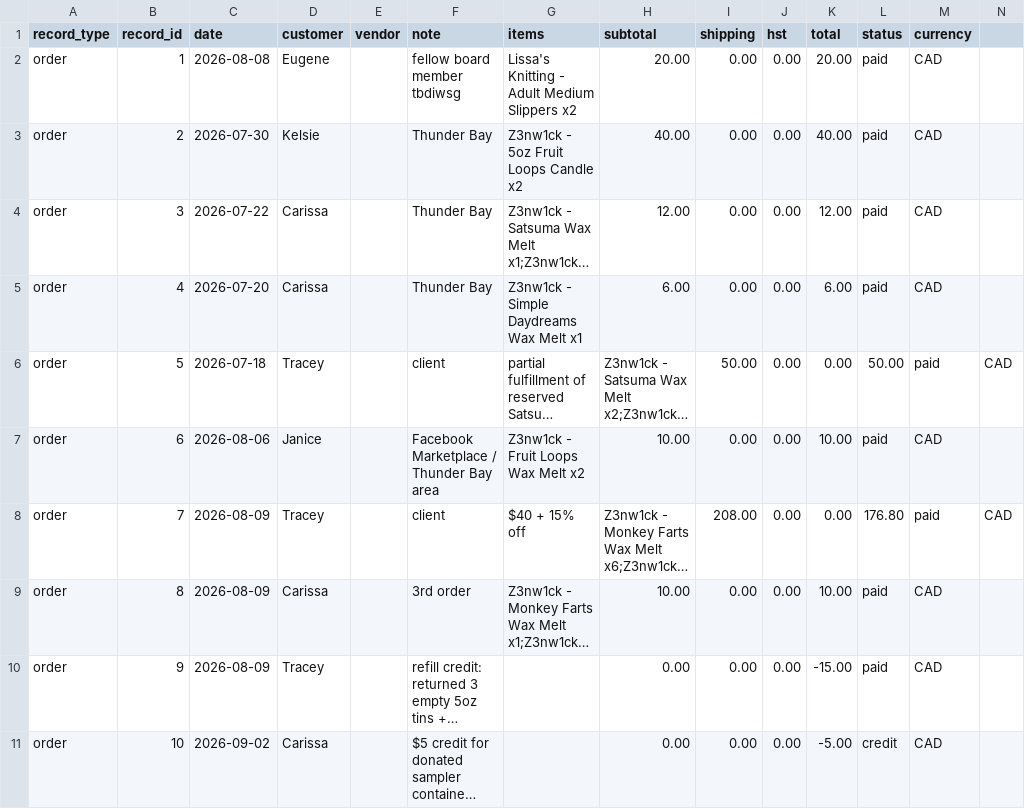
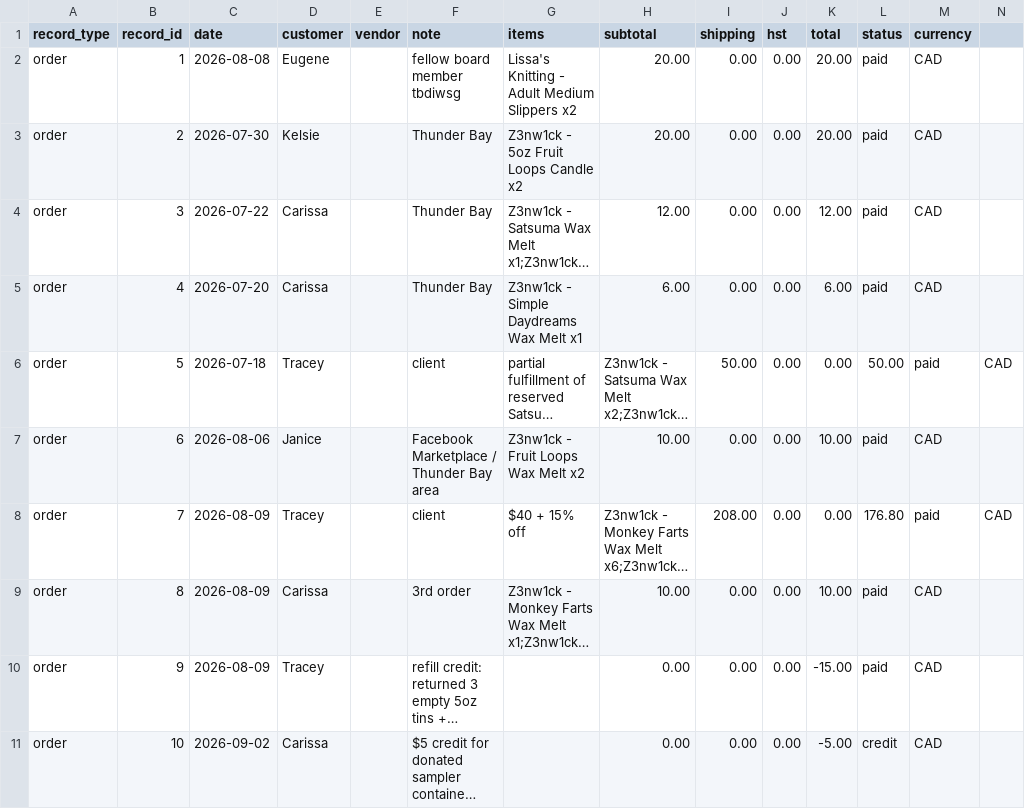
Before and after one commit to AbstractEmporiumArt/AbstractEmporiumArt, a CSV file: taxhacker/exports/sales.csv, drawn as a sheet; long unchanged cells end in …; the diff names each change by its address in the sheet, - before the commit and + after, or states it on an @@ line.

```diff
--- a/taxhacker/exports/sales.csv
+++ b/taxhacker/exports/sales.csv
-H3 (subtotal): 40.00
+H3 (subtotal): 20.00
-K3 (total): 40.00
+K3 (total): 20.00
```
Also changed, not shown: taxhacker/exports/expenses.csv, 3 other files.
